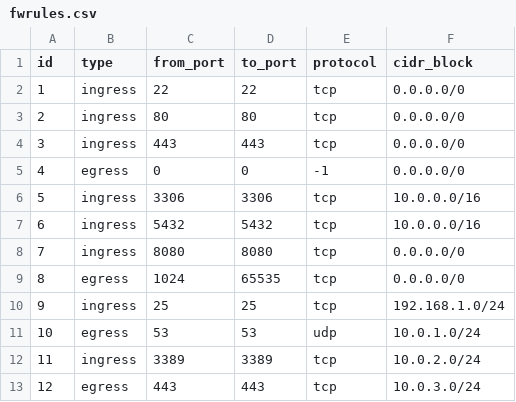
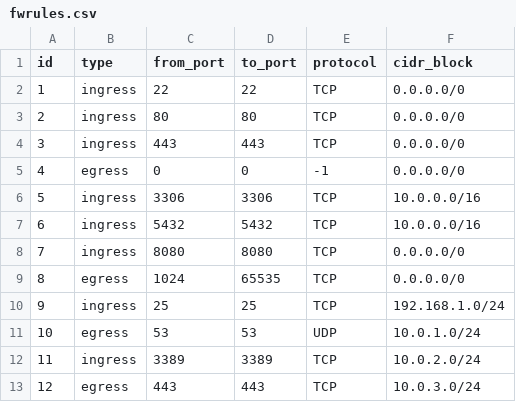
Before and after one commit to morethancertified/cm8ny8dj9003dns03llcoiptu, a CSV file: fwrules.csv, drawn as a sheet.

Commit message:
Add public files

```diff
--- a/fwrules.csv
+++ b/fwrules.csv
@@ -1,13 +1,13 @@
 id,type,from_port,to_port,protocol,cidr_block
-1,ingress,22,22,tcp,0.0.0.0/0
-2,ingress,80,80,tcp,0.0.0.0/0
-3,ingress,443,443,tcp,0.0.0.0/0
+1,ingress,22,22,TCP,0.0.0.0/0
+2,ingress,80,80,TCP,0.0.0.0/0
+3,ingress,443,443,TCP,0.0.0.0/0
 4,egress,0,0,-1,0.0.0.0/0
-5,ingress,3306,3306,tcp,10.0.0.0/16
-6,ingress,5432,5432,tcp,10.0.0.0/16
-7,ingress,8080,8080,tcp,0.0.0.0/0
-8,egress,1024,65535,tcp,0.0.0.0/0
-9,ingress,25,25,tcp,192.168.1.0/24
-10,egress,53,53,udp,10.0.1.0/24
-11,ingress,3389,3389,tcp,10.0.2.0/24
-12,egress,443,443,tcp,10.0.3.0/24
+5,ingress,3306,3306,TCP,10.0.0.0/16
+6,ingress,5432,5432,TCP,10.0.0.0/16
+7,ingress,8080,8080,TCP,0.0.0.0/0
+8,egress,1024,65535,TCP,0.0.0.0/0
+9,ingress,25,25,TCP,192.168.1.0/24
+10,egress,53,53,UDP,10.0.1.0/24
+11,ingress,3389,3389,TCP,10.0.2.0/24
+12,egress,443,443,TCP,10.0.3.0/24
```
